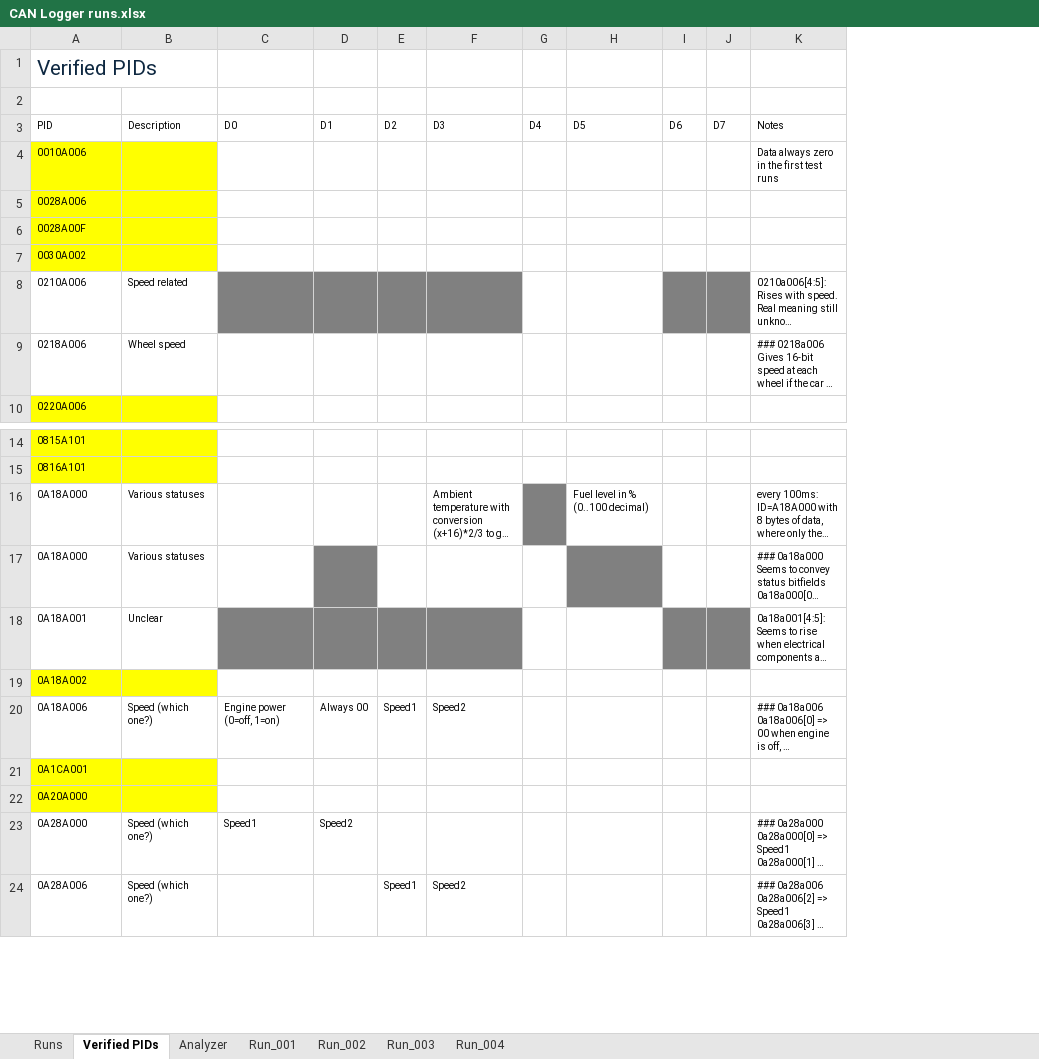
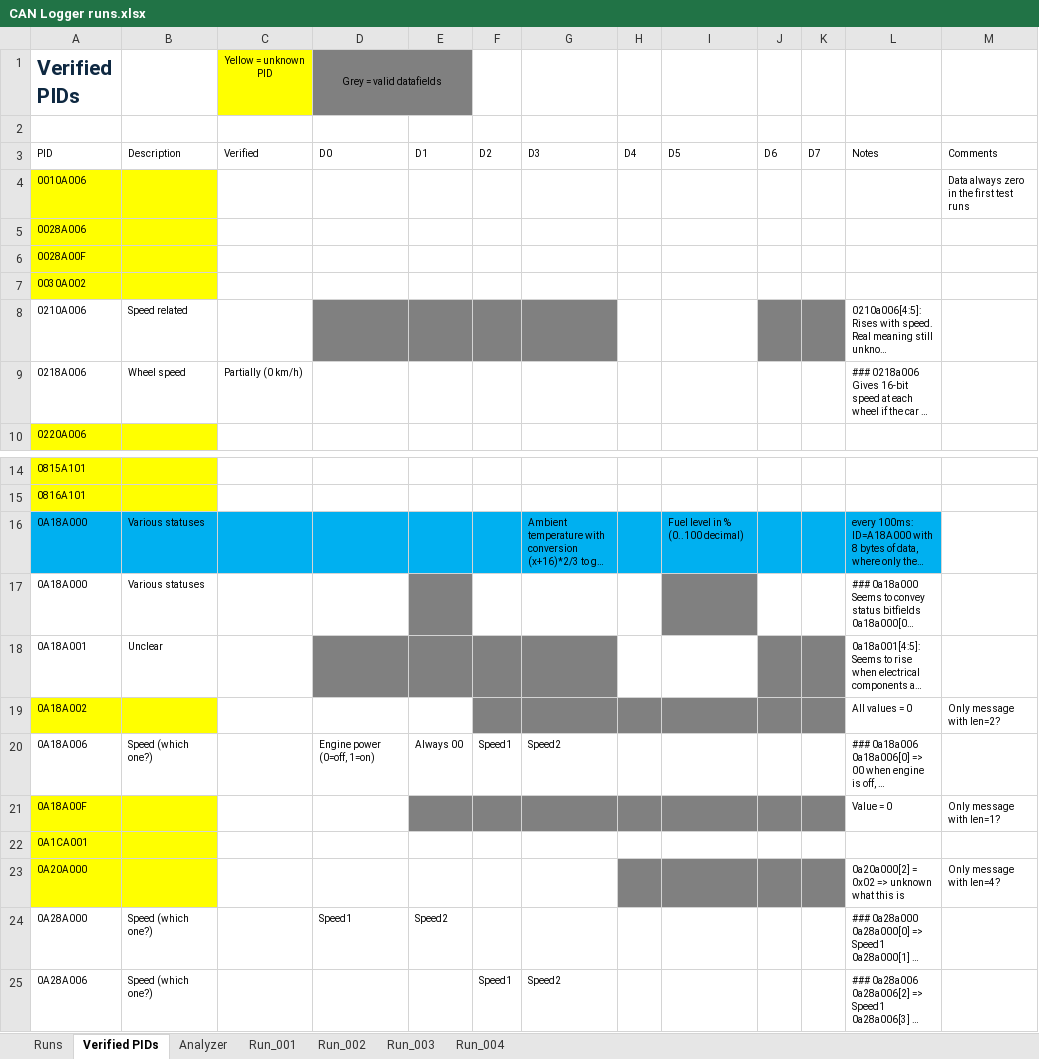
Before and after one commit to PaoloM/CANtest, an Excel workbook: CAN Logger runs.xlsx, sheet Verified PIDs, drawn as a sheet; only a part is shown, gaps mark what is left out; long unchanged cells end in …; values as stored, in another font and other column widths than the file's, no borders; table styles not drawn; addresses are those after the commit; the diff names each change by its address in the sheet, - before the commit and + after, or states it on an @@ line.

```diff
--- a/CAN Logger runs.xlsx (sheet Verified PIDs)
+++ b/CAN Logger runs.xlsx (sheet Verified PIDs)
+column C (Yellow = unknown PID), rows 3-9: Verified |  |  |  |  |  | Partially (0 km/h)
+column M, rows 3-4: Comments | Data always zero in the first test runs; row 19: Only message with len=2?; row 23: Only message with len=4?
-A1 bold: off
+A1 bold: on
-D1: (empty)
+D1: Grey = valid datafields
-D1:E1 fill: none
+D1:E1 fill: #808080
+D1:E1 merged
-L4: Data always zero in the first test runs
+L4: (empty)
-A16:B16 fill: none
+A16:B16 fill: #00B0F0
-D16:G16 fill: none
+D16:G16 fill: #00B0F0
-H16 fill: #808080
+H16 fill: #00B0F0
-I16:L16 fill: none
+I16:L16 fill: #00B0F0
-F19:K19 fill: none
+F19:K19 fill: #808080
-L19: (empty)
+L19: All values = 0
+row 21: 0A18A00F |  |  |  |  |  |  |  |  |  |  | Value = 0 | Only message with len=1?
-H23:K23 fill: none
+H23:K23 fill: #808080
-L23: (empty)
+L23: 0a20a000[2] = 0x02 => unknown what this is
```
Also changed, not shown: sheet Analyzer, sheet Runs, hidden cells.
